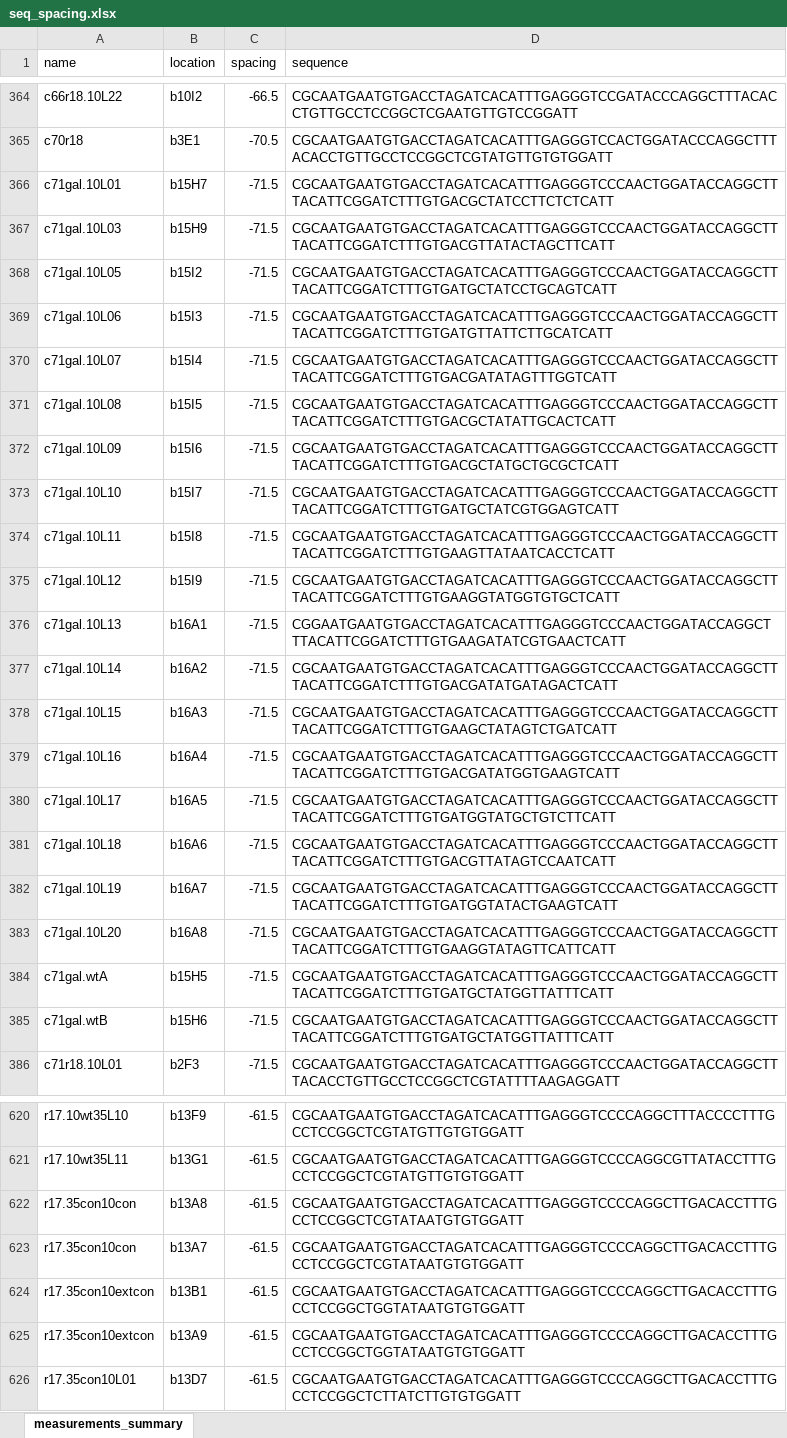
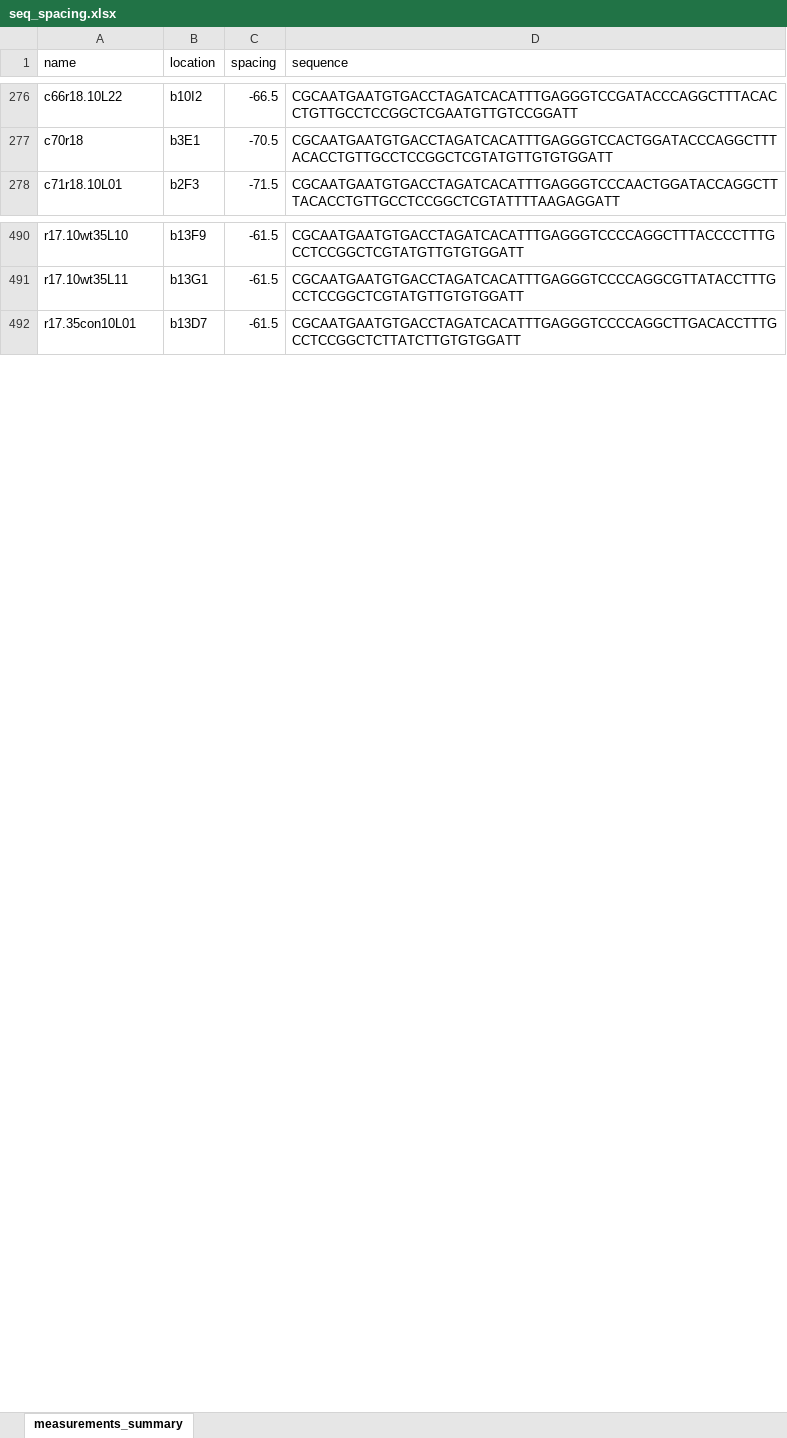
Before and after one commit to jbkinney/18_expressionmanifolds, an Excel workbook: data/seq_spacing.xlsx, sheet measurements_summary, drawn as a sheet; only a part is shown, gaps mark what is left out; values as stored, in another font and other column widths than the file's, no borders; the diff covers the shown part only; the diff names each change by its address in the sheet, - before the commit and + after, or states it on an @@ line.

```diff
--- a/data/seq_spacing.xlsx (sheet measurements_summary)
+++ b/data/seq_spacing.xlsx (sheet measurements_summary)
-row 366: c71gal.10L01 | b15H7 | -71.5 | CGCAATGAATGTGACCTAGATCACATTTGAGGGTCCCAACTGGATACCAGGCTTTACATTCGGATCTTTGTGACGCTATCCTTCTCTCATT
-row 367: c71gal.10L03 | b15H9 | -71.5 | CGCAATGAATGTGACCTAGATCACATTTGAGGGTCCCAACTGGATACCAGGCTTTACATTCGGATCTTTGTGACGTTATACTAGCTTCATT
-row 368: c71gal.10L05 | b15I2 | -71.5 | CGCAATGAATGTGACCTAGATCACATTTGAGGGTCCCAACTGGATACCAGGCTTTACATTCGGATCTTTGTGATGCTATCCTGCAGTCATT
-row 369: c71gal.10L06 | b15I3 | -71.5 | CGCAATGAATGTGACCTAGATCACATTTGAGGGTCCCAACTGGATACCAGGCTTTACATTCGGATCTTTGTGATGTTATTCTTGCATCATT
-row 370: c71gal.10L07 | b15I4 | -71.5 | CGCAATGAATGTGACCTAGATCACATTTGAGGGTCCCAACTGGATACCAGGCTTTACATTCGGATCTTTGTGACGATATAGTTTGGTCATT
-row 371: c71gal.10L08 | b15I5 | -71.5 | CGCAATGAATGTGACCTAGATCACATTTGAGGGTCCCAACTGGATACCAGGCTTTACATTCGGATCTTTGTGACGCTATATTGCACTCATT
-row 372: c71gal.10L09 | b15I6 | -71.5 | CGCAATGAATGTGACCTAGATCACATTTGAGGGTCCCAACTGGATACCAGGCTTTACATTCGGATCTTTGTGACGCTATGCTGCGCTCATT
-row 373: c71gal.10L10 | b15I7 | -71.5 | CGCAATGAATGTGACCTAGATCACATTTGAGGGTCCCAACTGGATACCAGGCTTTACATTCGGATCTTTGTGATGCTATCGTGGAGTCATT
-row 374: c71gal.10L11 | b15I8 | -71.5 | CGCAATGAATGTGACCTAGATCACATTTGAGGGTCCCAACTGGATACCAGGCTTTACATTCGGATCTTTGTGAAGTTATAATCACCTCATT
-row 375: c71gal.10L12 | b15I9 | -71.5 | CGCAATGAATGTGACCTAGATCACATTTGAGGGTCCCAACTGGATACCAGGCTTTACATTCGGATCTTTGTGAAGGTATGGTGTGCTCATT
-row 376: c71gal.10L13 | b16A1 | -71.5 | CGGAATGAATGTGACCTAGATCACATTTGAGGGTCCCAACTGGATACCAGGCTTTACATTCGGATCTTTGTGAAGATATCGTGAACTCATT
-row 377: c71gal.10L14 | b16A2 | -71.5 | CGCAATGAATGTGACCTAGATCACATTTGAGGGTCCCAACTGGATACCAGGCTTTACATTCGGATCTTTGTGACGATATGATAGACTCATT
-row 378: c71gal.10L15 | b16A3 | -71.5 | CGCAATGAATGTGACCTAGATCACATTTGAGGGTCCCAACTGGATACCAGGCTTTACATTCGGATCTTTGTGAAGCTATAGTCTGATCATT
-row 379: c71gal.10L16 | b16A4 | -71.5 | CGCAATGAATGTGACCTAGATCACATTTGAGGGTCCCAACTGGATACCAGGCTTTACATTCGGATCTTTGTGACGATATGGTGAAGTCATT
-row 380: c71gal.10L17 | b16A5 | -71.5 | CGCAATGAATGTGACCTAGATCACATTTGAGGGTCCCAACTGGATACCAGGCTTTACATTCGGATCTTTGTGATGGTATGCTGTCTTCATT
-row 381: c71gal.10L18 | b16A6 | -71.5 | CGCAATGAATGTGACCTAGATCACATTTGAGGGTCCCAACTGGATACCAGGCTTTACATTCGGATCTTTGTGACGTTATAGTCCAATCATT
-row 382: c71gal.10L19 | b16A7 | -71.5 | CGCAATGAATGTGACCTAGATCACATTTGAGGGTCCCAACTGGATACCAGGCTTTACATTCGGATCTTTGTGATGGTATACTGAAGTCATT
-row 383: c71gal.10L20 | b16A8 | -71.5 | CGCAATGAATGTGACCTAGATCACATTTGAGGGTCCCAACTGGATACCAGGCTTTACATTCGGATCTTTGTGAAGGTATAGTTCATTCATT
-row 384: c71gal.wtA | b15H5 | -71.5 | CGCAATGAATGTGACCTAGATCACATTTGAGGGTCCCAACTGGATACCAGGCTTTACATTCGGATCTTTGTGATGCTATGGTTATTTCATT
-row 385: c71gal.wtB | b15H6 | -71.5 | CGCAATGAATGTGACCTAGATCACATTTGAGGGTCCCAACTGGATACCAGGCTTTACATTCGGATCTTTGTGATGCTATGGTTATTTCATT
-row 622: r17.35con10con | b13A8 | -61.5 | CGCAATGAATGTGACCTAGATCACATTTGAGGGTCCCCAGGCTTGACACCTTTGCCTCCGGCTCGTATAATGTGTGGATT
-row 623: r17.35con10con | b13A7 | -61.5 | CGCAATGAATGTGACCTAGATCACATTTGAGGGTCCCCAGGCTTGACACCTTTGCCTCCGGCTCGTATAATGTGTGGATT
-row 624: r17.35con10extcon | b13B1 | -61.5 | CGCAATGAATGTGACCTAGATCACATTTGAGGGTCCCCAGGCTTGACACCTTTGCCTCCGGCTGGTATAATGTGTGGATT
-row 625: r17.35con10extcon | b13A9 | -61.5 | CGCAATGAATGTGACCTAGATCACATTTGAGGGTCCCCAGGCTTGACACCTTTGCCTCCGGCTGGTATAATGTGTGGATT
```
Also changed, not shown: 116 removed rows elsewhere in this sheet, 3 other files.
